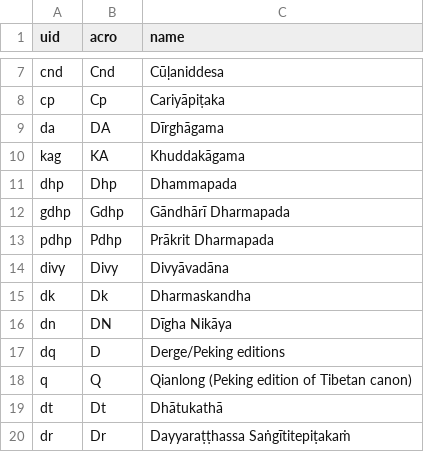
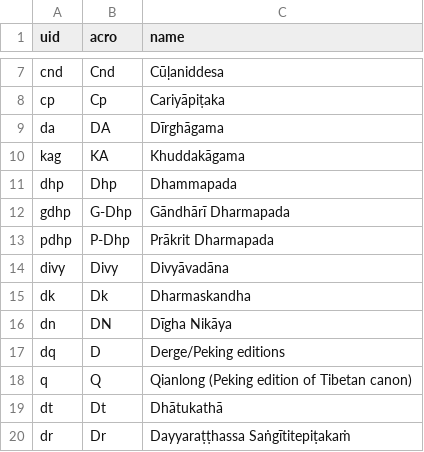
Before and after one commit to suttacentral/legacy-suttacentral-data, a CSV file: table/uid_expansion.csv, drawn as a sheet; only a part is shown, gaps mark what is left out.

Commit message:
Change Gdhp and Pdhp

```diff
--- a/table/uid_expansion.csv
+++ b/table/uid_expansion.csv
@@ -11,4 +11,4 @@ kag,KA,Khuddakāgama
 dhp,Dhp,Dhammapada
-gdhp,Gdhp,Gāndhārī Dharmapada
-pdhp,Pdhp,Prākrit Dharmapada
+gdhp,G-Dhp,Gāndhārī Dharmapada
+pdhp,P-Dhp,Prākrit Dharmapada
 divy,Divy,Divyāvadāna
```
